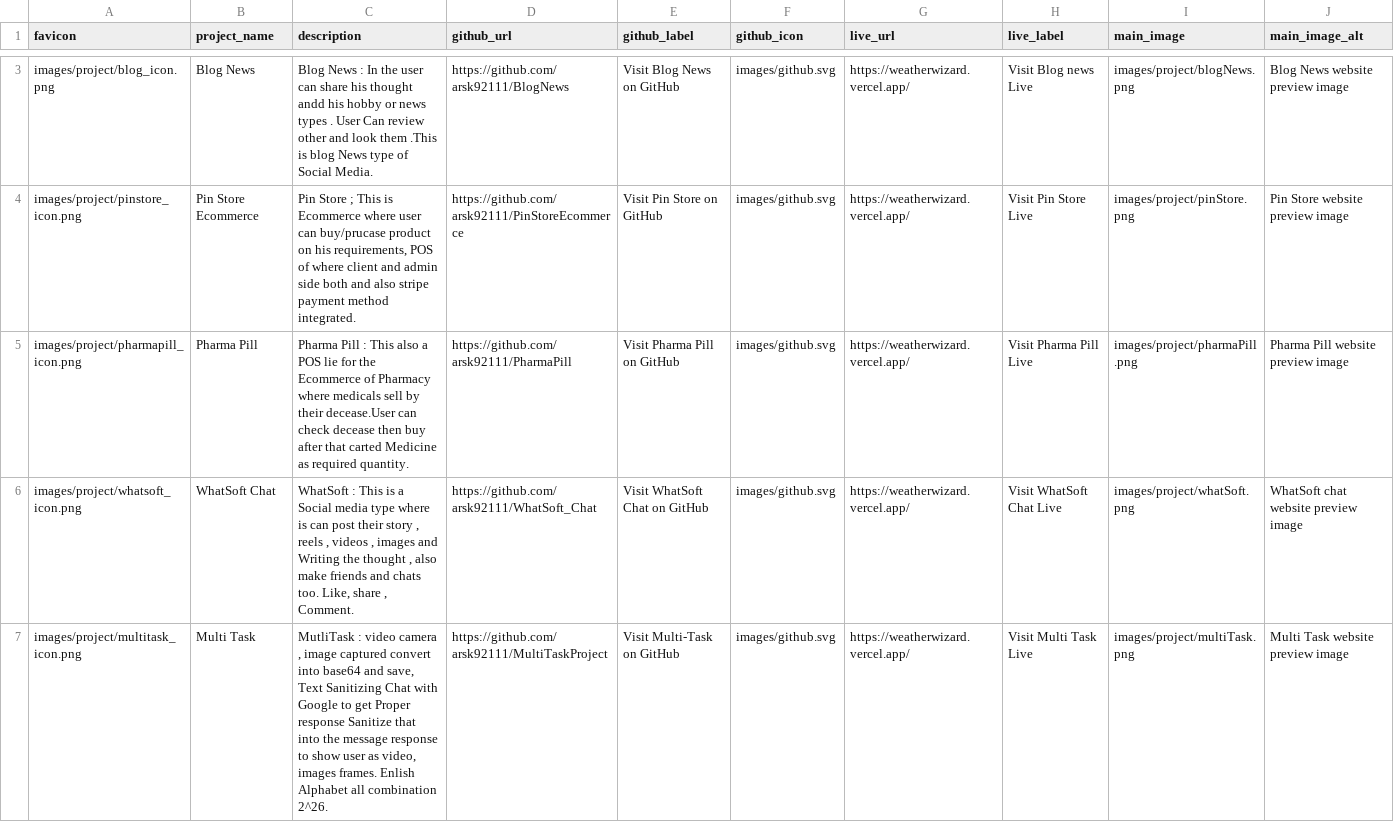
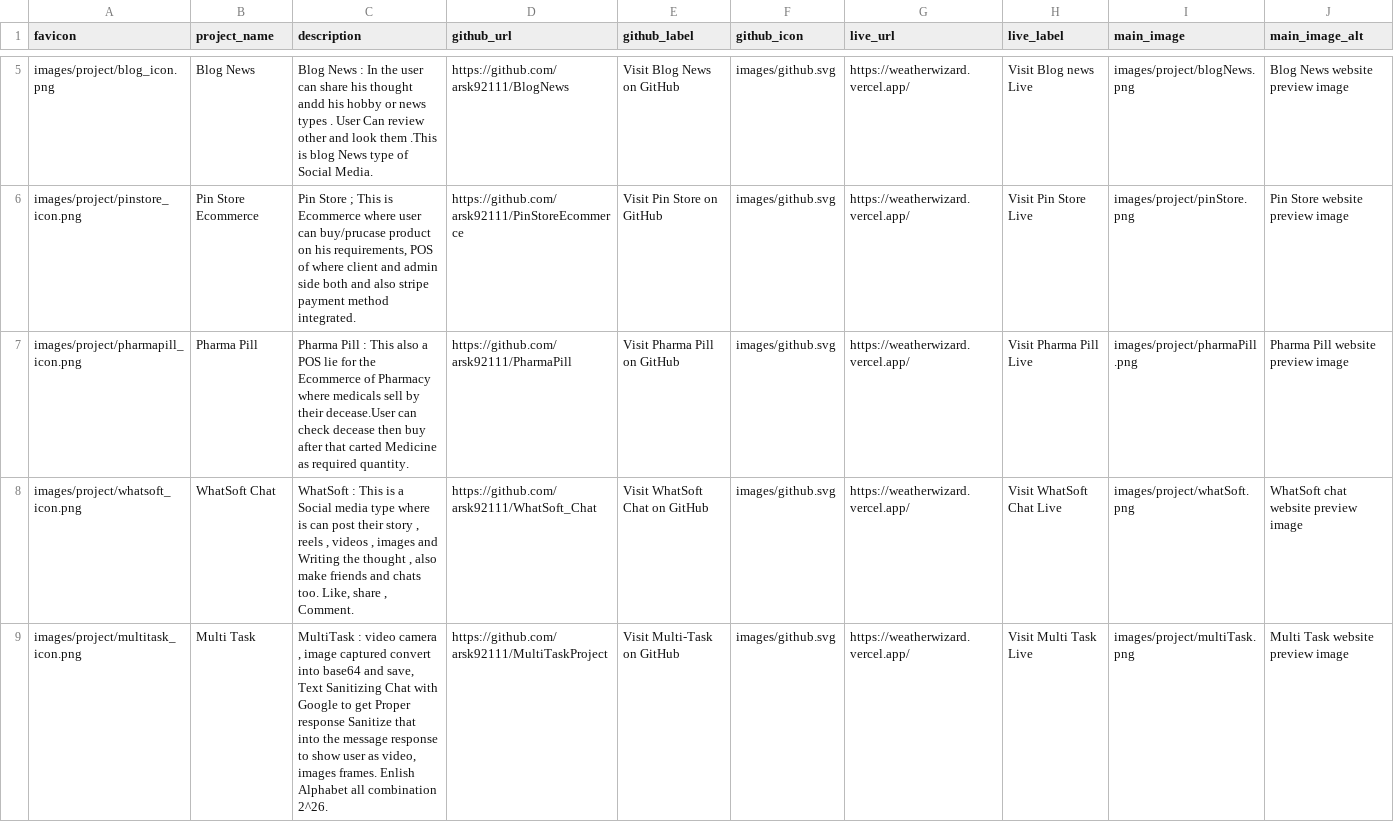
Before and after one commit to arsk92111/Portfolio, a CSV file: data/projects.csv, drawn as a sheet; only a part is shown, gaps mark what is left out; the diff covers the shown part only.

```diff
--- a/data/projects.csv
+++ b/data/projects.csv
@@ -6,2 +8,2 @@ images/project/pharmapill_icon.png,Pharma Pill,Pharma Pill : This also a POS lie
 images/project/whatsoft_icon.png,WhatSoft Chat,"WhatSoft : This is a Social media type where is can post their story , reels , videos , images and Writing the thought , also make friends and chats too. Like, share , Comment.",https://github.com/arsk92111/WhatSoft_Chat,Visit WhatSoft Chat on GitHub,images/github.svg,https://weatherwizard.vercel.app/,Visit WhatSoft Chat Live,images/project/whatSoft.png,WhatSoft chat website preview image
-images/project/multitask_icon.png,Multi Task,"MutliTask : video camera , image captured convert into base64 and save, Text Sanitizing Chat with Google to get Proper response Sanitize that into the message response to show user as video, images frames. Enlish Alphabet all combination 2^26.",https://github.com/arsk92111/MultiTaskProject,Visit Multi-Task on GitHub,images/github.svg,https://weatherwizard.vercel.app/,Visit Multi Task Live,images/project/multiTask.png,Multi Task website preview image
+images/project/multitask_icon.png,Multi Task,"MultiTask : video camera , image captured convert into base64 and save, Text Sanitizing Chat with Google to get Proper response Sanitize that into the message response to show user as video, images frames. Enlish Alphabet all combination 2^26.",https://github.com/arsk92111/MultiTaskProject,Visit Multi-Task on GitHub,images/github.svg,https://weatherwizard.vercel.app/,Visit Multi Task Live,images/project/multiTask.png,Multi Task website preview image
```
Also changed, not shown: 2 added rows and 1 edited cell elsewhere in this file, 5 other files.
